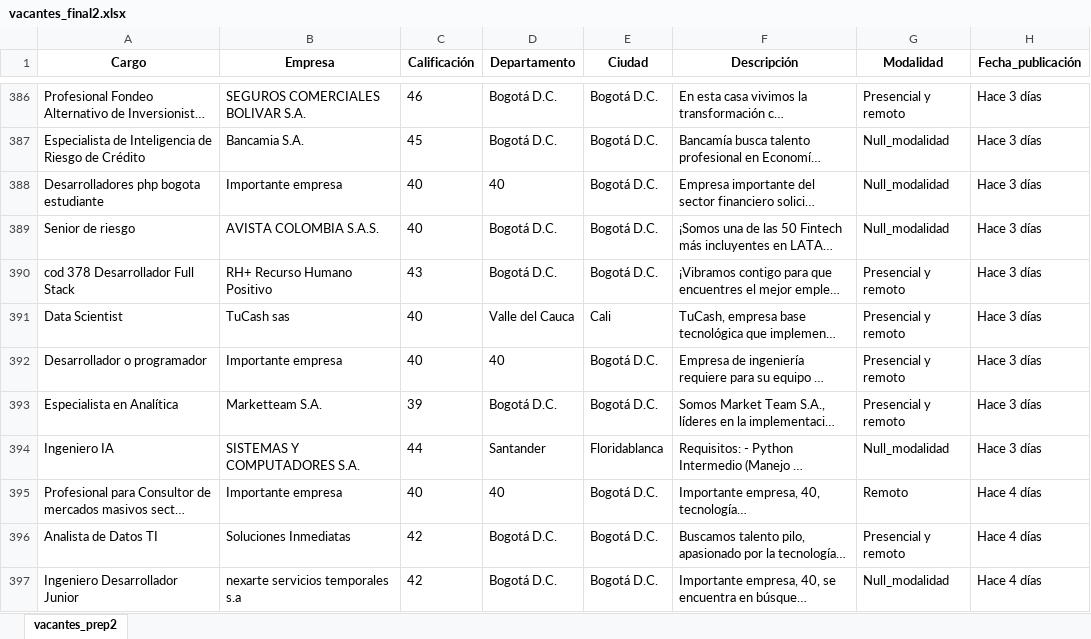
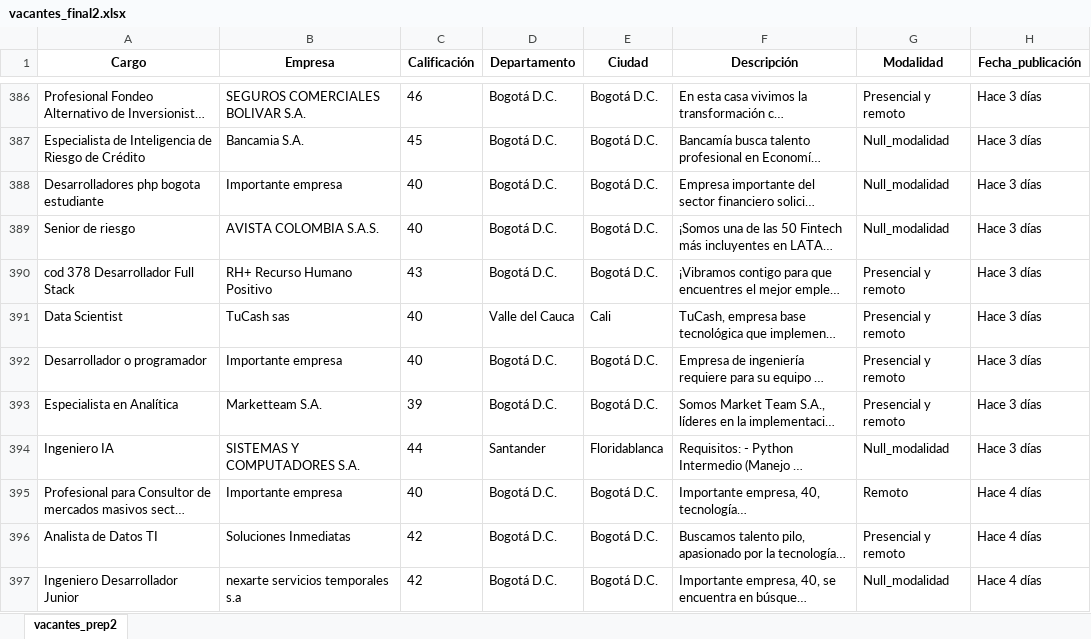
Before and after one commit to lgcortesif/pruebaScraping, an Excel workbook: vacantes_final2.xlsx, sheet vacantes_prep2, drawn as a sheet; only a part is shown, gaps mark what is left out; long unchanged cells end in …; values as stored, in another font and other column widths than the file's, no borders; the diff covers the shown part only; the diff names each change by its address in the sheet, - before the commit and + after, or states it on an @@ line.

```diff
--- a/vacantes_final2.xlsx (sheet vacantes_prep2)
+++ b/vacantes_final2.xlsx (sheet vacantes_prep2)
-D388 (Departamento): 40
+D388 (Departamento): Bogotá D.C.
-D392 (Departamento): 40
+D392 (Departamento): Bogotá D.C.
-D395 (Departamento): 40
+D395 (Departamento): Bogotá D.C.
```
Also changed, not shown: 29 edited cells elsewhere in this sheet.
